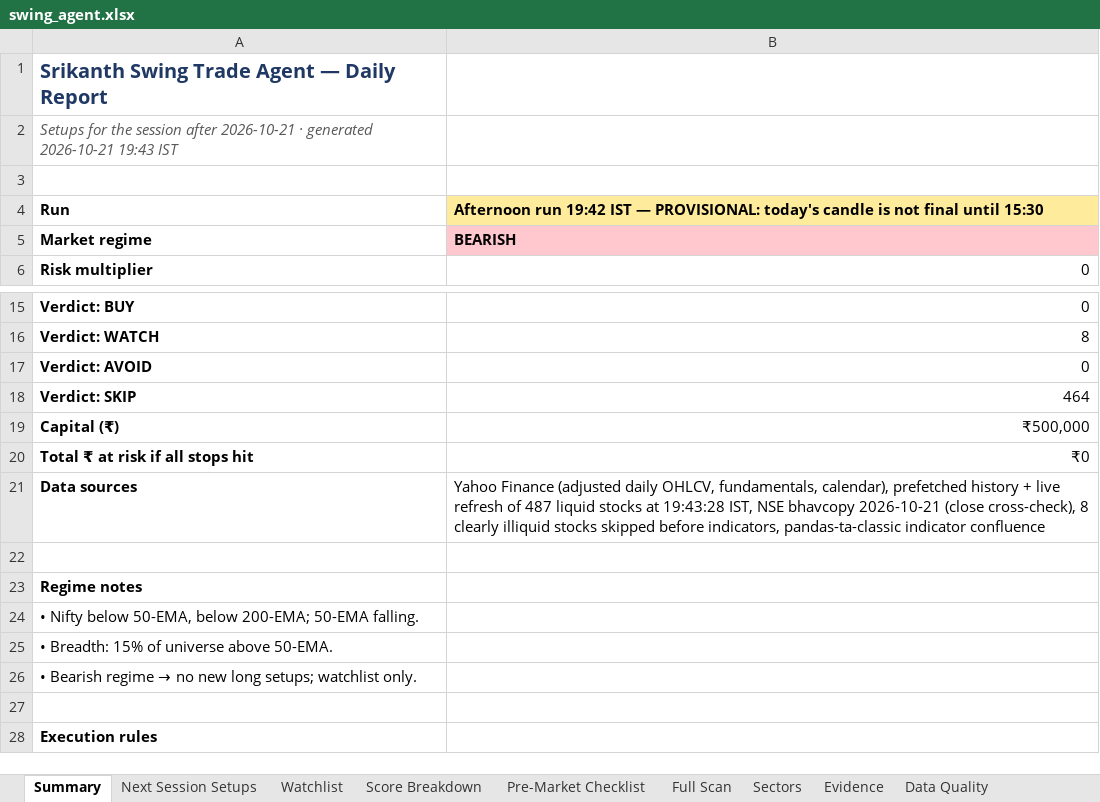
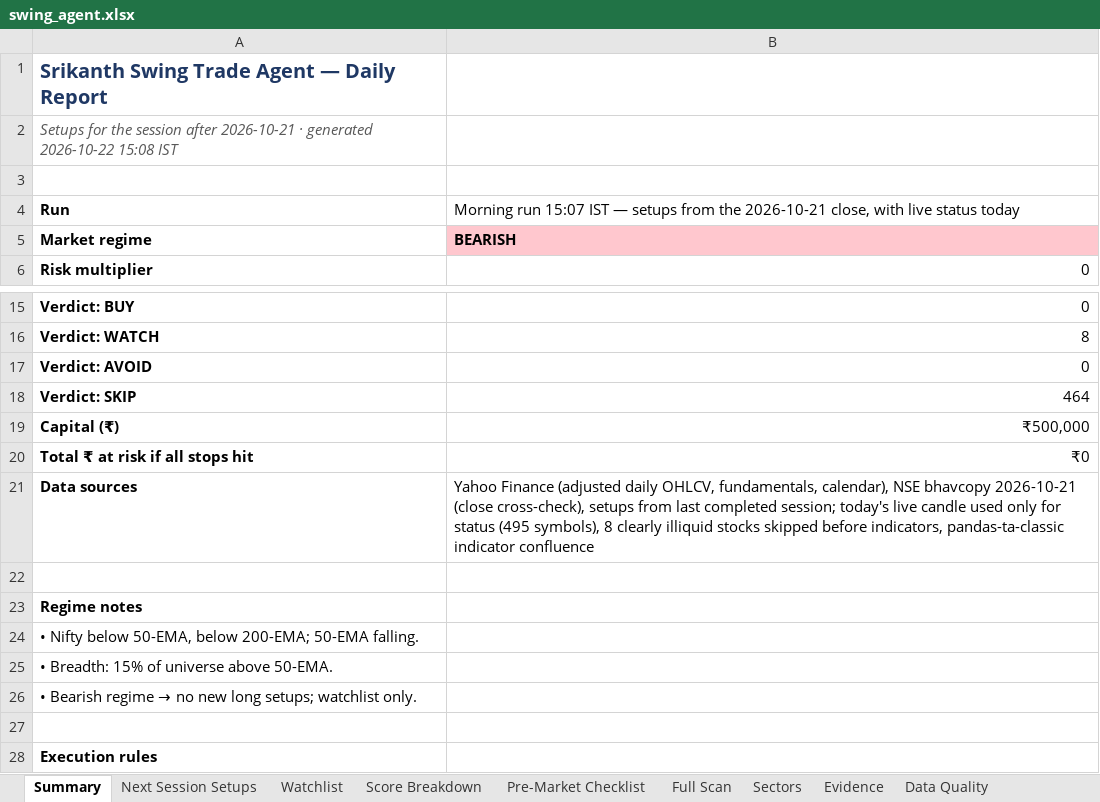
Before and after one commit to KGR1516/srikanth-swing-trade-agent-nifty500, an Excel workbook: data/output/swing_agent.xlsx, sheet Summary, drawn as a sheet; only a part is shown, gaps mark what is left out; values as stored, in another font and other column widths than the file's, no borders; the diff names each change by its address in the sheet, - before the commit and + after, or states it on an @@ line.

```diff
--- a/data/output/swing_agent.xlsx (sheet Summary)
+++ b/data/output/swing_agent.xlsx (sheet Summary)
-A2: …· generated 2026-10-21 19:43 IST
+A2: …· generated 2026-10-22 15:08 IST
-B4: Afternoon run 19:42 IST — PROVISIONAL: today's candle is not final until 15:30
+B4: Morning run 15:07 IST — setups from the 2026-10-21 close, with live status today
@@ B4 fill: #FFEB9C → none, bold: on → off @@
-B21: …fundamentals, calendar), prefetched history + live refresh of 487 liquid stocks at 19:43:28 IST, NSE bhavcopy 2026-10-21 (close cross-check), 8 clearly…
+B21: …fundamentals, calendar), NSE bhavcopy 2026-10-21 (close cross-check), setups from last completed session; today's live candle used only for status (495 symbols), 8 clearly…
```
Also changed, not shown: sheet Full Scan, sheet Evidence, sheet Watchlist, 4 other files.
